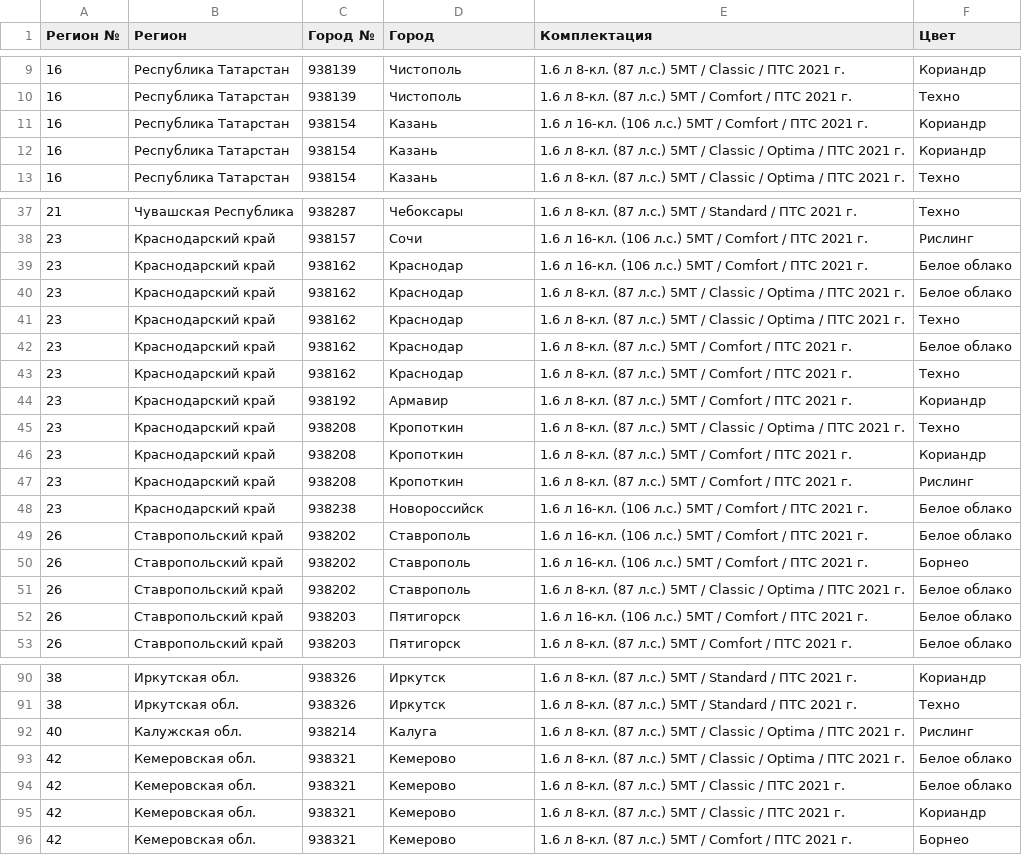
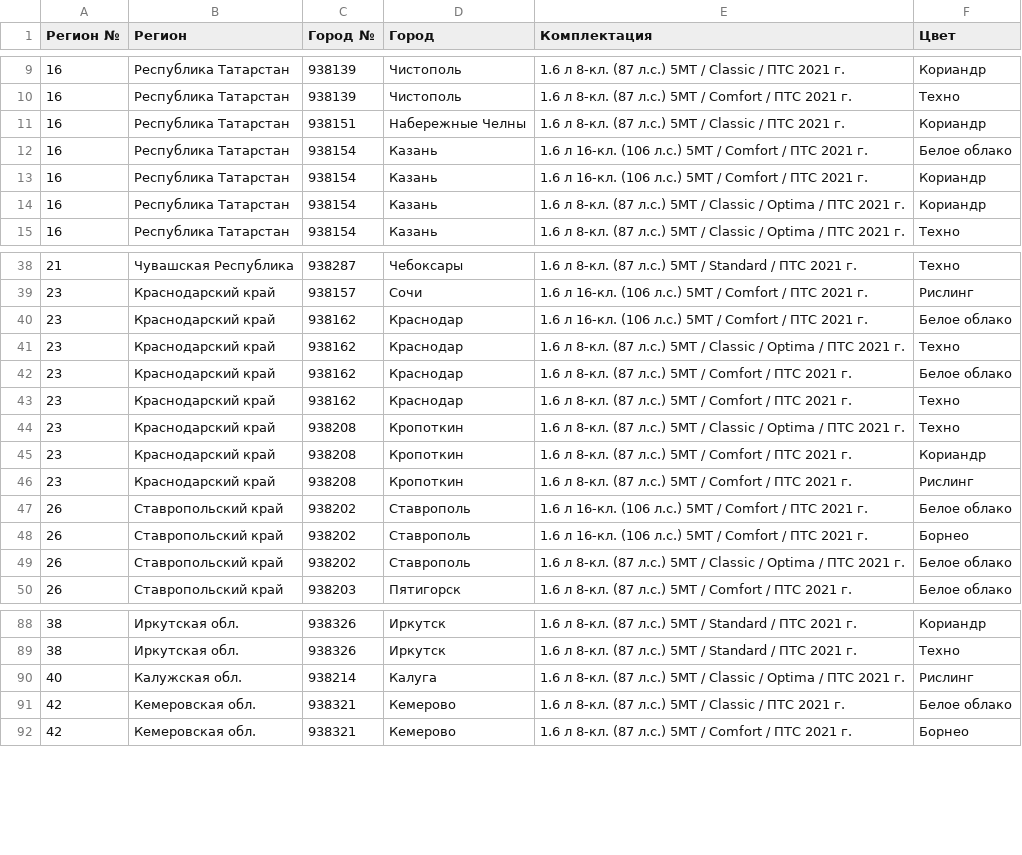
Before and after one commit to kafeg/ladacsv, a CSV file: granta_universal.csv, drawn as a sheet; only a part is shown, gaps mark what is left out; removed rows and columns are numbered as before the commit, all else as after; the diff covers the shown part only; the diff names each change by its address in the sheet, - before the commit and + after, or states it on an @@ line.

```diff
--- a/granta_universal.csv
+++ b/granta_universal.csv
+row 11: 16 | Республика Татарстан | 938151 | Набережные Челны | 1.6 л 8-кл. (87 л.с.) 5МТ / Classic / ПТС 2021 г. | Кориандр
+row 12: 16 | Республика Татарстан | 938154 | Казань | 1.6 л 16-кл. (106 л.с.) 5МТ / Comfort / ПТС 2021 г. | Белое облако
-row 40: 23 | Краснодарский край | 938162 | Краснодар | 1.6 л 8-кл. (87 л.с.) 5МТ / Classic / Optima / ПТС 2021 г. | Белое облако
-row 44: 23 | Краснодарский край | 938192 | Армавир | 1.6 л 8-кл. (87 л.с.) 5МТ / Comfort / ПТС 2021 г. | Кориандр
-row 48: 23 | Краснодарский край | 938238 | Новороссийск | 1.6 л 16-кл. (106 л.с.) 5МТ / Comfort / ПТС 2021 г. | Белое облако
-row 52: 26 | Ставропольский край | 938203 | Пятигорск | 1.6 л 16-кл. (106 л.с.) 5МТ / Comfort / ПТС 2021 г. | Белое облако
-row 93: 42 | Кемеровская обл. | 938321 | Кемерово | 1.6 л 8-кл. (87 л.с.) 5МТ / Classic / Optima / ПТС 2021 г. | Белое облако
-row 95: 42 | Кемеровская обл. | 938321 | Кемерово | 1.6 л 8-кл. (87 л.с.) 5МТ / Classic / ПТС 2021 г. | Кориандр
```
Also changed, not shown: 5 added rows, 14 removed rows and 4 edited cells elsewhere in this file, granta_cross.csv, niva-legend_3doors.csv, 21 other files.
